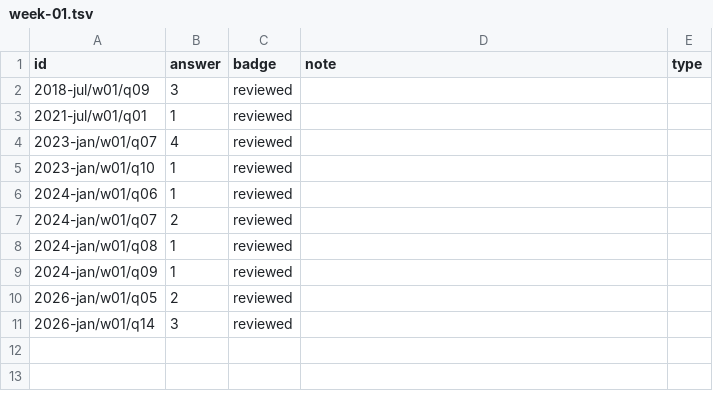
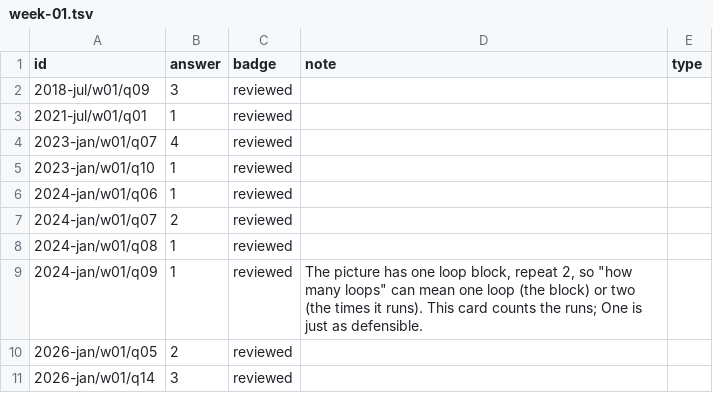
Before and after one commit to JyRaGa/NPTEL-The-Joy-of-Computing-using-Python, a TSV file: index/review/week-01.tsv, drawn as a sheet.

```diff
--- a/index/review/week-01.tsv
+++ b/index/review/week-01.tsv
@@ -8,3 +8,3 @@ id	answer	badge	note	type
 2024-jan/w01/q08	1	reviewed		
-2024-jan/w01/q09	1	reviewed		
+2024-jan/w01/q09	1	reviewed	The picture has one loop block, repeat 2, so "how many loops" can mean one loop (the block) or two (the times it runs). This card counts the runs; One is just as defensible.	
 2026-jan/w01/q05	2	reviewed		
```
Also changed, not shown: index/explain/skipped.tsv, index/review/week-02.tsv, 3 other files.
